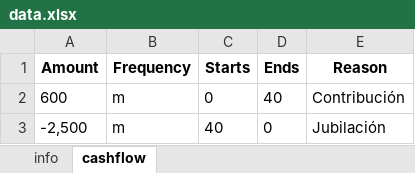
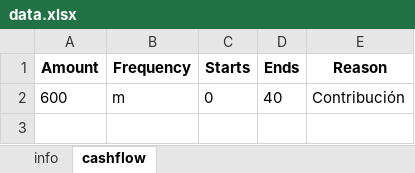
Before and after one commit to mishakura/quant, an Excel workbook: montecarlo/data.xlsx, sheet cashflow, drawn as a sheet; values as stored, in another font and other column widths than the file's, no borders; the diff names each change by its address in the sheet, - before the commit and + after, or states it on an @@ line.

Commit message:
asd
adsw

```diff
--- a/montecarlo/data.xlsx (sheet cashflow)
+++ b/montecarlo/data.xlsx (sheet cashflow)
-row 3: -2,500 | m | 40 | 0 | Jubilación
```
Also changed, not shown: sheet info.
